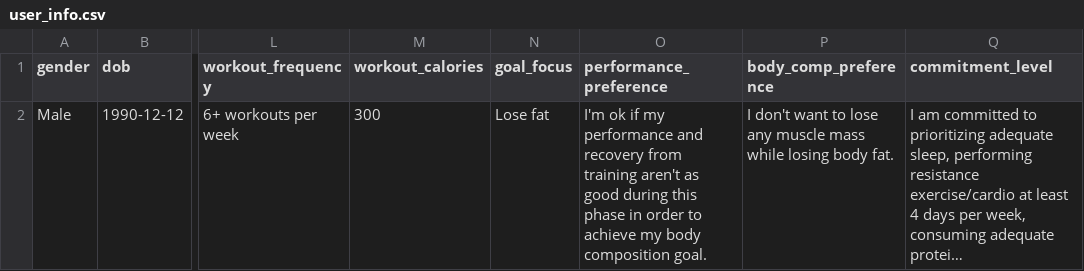
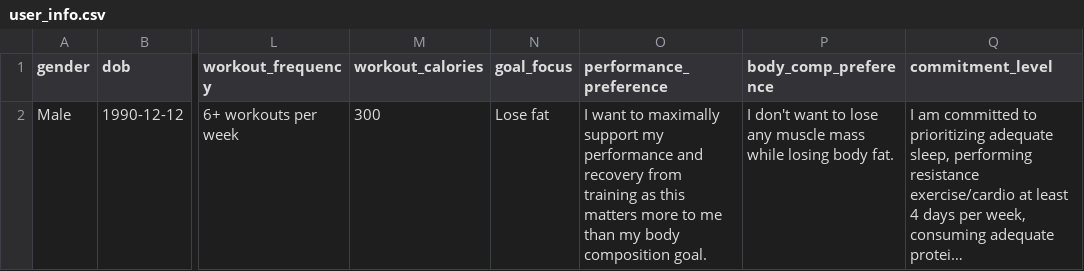
Before and after one commit to drhaun/bcompnutritiontool, a CSV file: data/user_info.csv, drawn as a sheet; only a part is shown, gaps mark what is left out; long unchanged cells end in …; the diff names each change by its address in the sheet, - before the commit and + after, or states it on an @@ line.

```diff
--- a/data/user_info.csv
+++ b/data/user_info.csv
-O2 (performance_preference): I'm ok if my performance and recovery from training aren't as good during this phase in order to achieve my body…
+O2 (performance_preference): I want to maximally support my performance and recovery from training as this matters more to me than my body…
```
Also changed, not shown: data/goal_info.csv, 2 other files.
